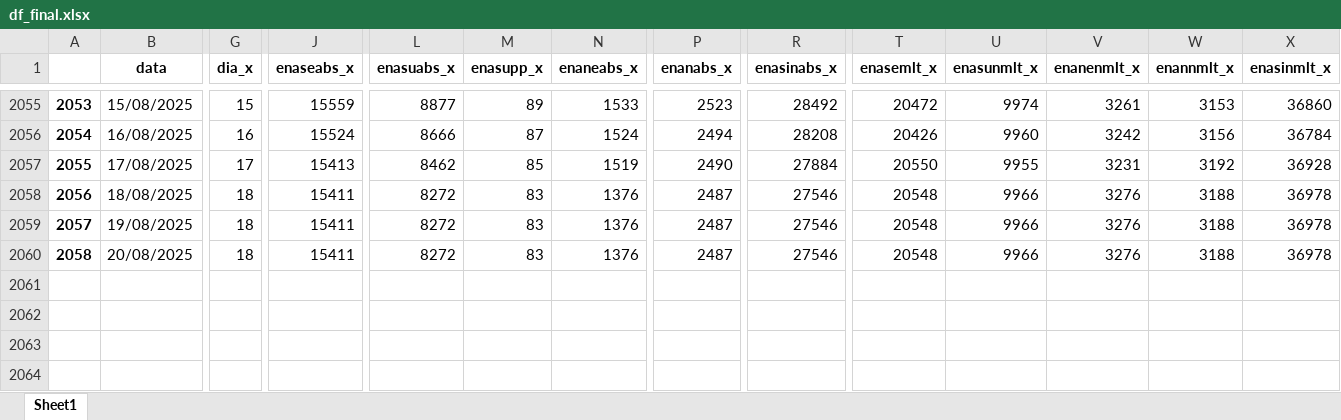
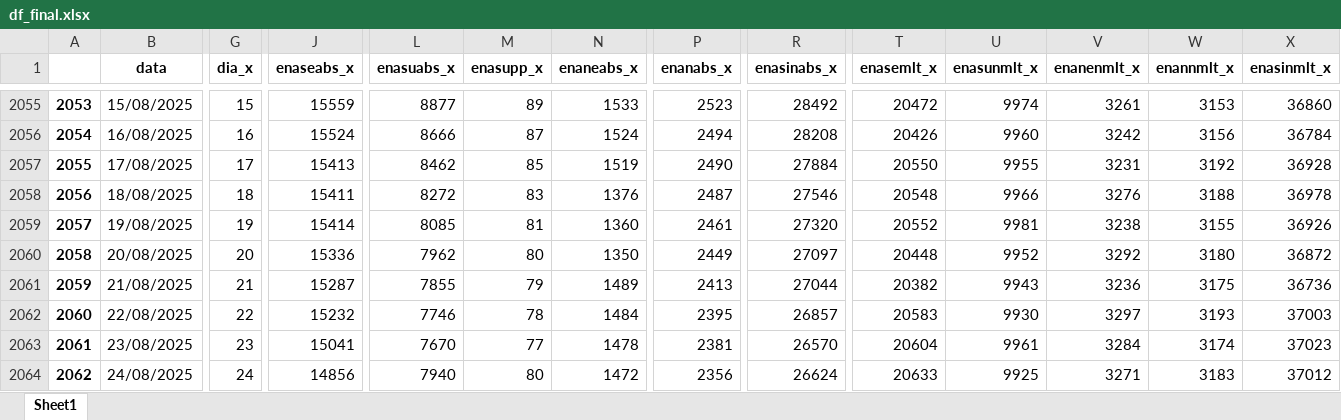
Before and after one commit to bernavice/dashboard_premissas_precos, an Excel workbook: assets/df_final.xlsx, sheet Sheet1, drawn as a sheet; only a part is shown, gaps mark what is left out; values as stored, in another font and other column widths than the file's, no borders; rows hold the shown columns only; the diff covers the shown part only; the diff names each change by its address in the sheet, - before the commit and + after, or states it on an @@ line.

```diff
--- a/assets/df_final.xlsx (sheet Sheet1)
+++ b/assets/df_final.xlsx (sheet Sheet1)
-G2059 (dia_x): 18
+G2059 (dia_x): 19
-J2059 (enaseabs_x): 15411
+J2059 (enaseabs_x): 15414
-L2059 (enasuabs_x): 8272
+L2059 (enasuabs_x): 8085
-M2059 (enasupp_x): 83
+M2059 (enasupp_x): 81
-N2059 (enaneabs_x): 1376
+N2059 (enaneabs_x): 1360
-P2059 (enanabs_x): 2487
+P2059 (enanabs_x): 2461
-R2059 (enasinabs_x): 27546
+R2059 (enasinabs_x): 27320
-T2059 (enasemlt_x): 20548
+T2059 (enasemlt_x): 20552
-U2059 (enasunmlt_x): 9966
+U2059 (enasunmlt_x): 9981
-V2059 (enanenmlt_x): 3276
+V2059 (enanenmlt_x): 3238
-W2059 (enannmlt_x): 3188
+W2059 (enannmlt_x): 3155
-X2059 (enasinmlt_x): 36978
+X2059 (enasinmlt_x): 36926
-G2060 (dia_x): 18
+G2060 (dia_x): 20
-J2060 (enaseabs_x): 15411
+J2060 (enaseabs_x): 15336
-L2060 (enasuabs_x): 8272
+L2060 (enasuabs_x): 7962
-M2060 (enasupp_x): 83
+M2060 (enasupp_x): 80
-N2060 (enaneabs_x): 1376
+N2060 (enaneabs_x): 1350
-P2060 (enanabs_x): 2487
+P2060 (enanabs_x): 2449
-R2060 (enasinabs_x): 27546
+R2060 (enasinabs_x): 27097
-T2060 (enasemlt_x): 20548
+T2060 (enasemlt_x): 20448
-U2060 (enasunmlt_x): 9966
+U2060 (enasunmlt_x): 9952
-V2060 (enanenmlt_x): 3276
+V2060 (enanenmlt_x): 3292
-W2060 (enannmlt_x): 3188
+W2060 (enannmlt_x): 3180
-X2060 (enasinmlt_x): 36978
+X2060 (enasinmlt_x): 36872
+row 2061: 2059 | 21/08/2025 | 21 | 15287 | 7855 | 79 | 1489 | 2413 | 27044 | 20382 | 9943 | 3236 | 3175 | 36736
+row 2062: 2060 | 22/08/2025 | 22 | 15232 | 7746 | 78 | 1484 | 2395 | 26857 | 20583 | 9930 | 3297 | 3193 | 37003
+row 2063: 2061 | 23/08/2025 | 23 | 15041 | 7670 | 77 | 1478 | 2381 | 26570 | 20604 | 9961 | 3284 | 3174 | 37023
+row 2064: 2062 | 24/08/2025 | 24 | 14856 | 7940 | 80 | 1472 | 2356 | 26624 | 20633 | 9925 | 3271 | 3183 | 37012
```
Also changed, not shown: 1 added row and 75 edited cells elsewhere in this sheet, assets/me3.xlsx, assets/teste.xlsx, 4 other files.
